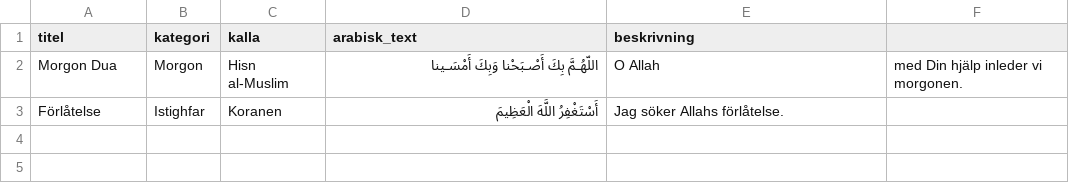
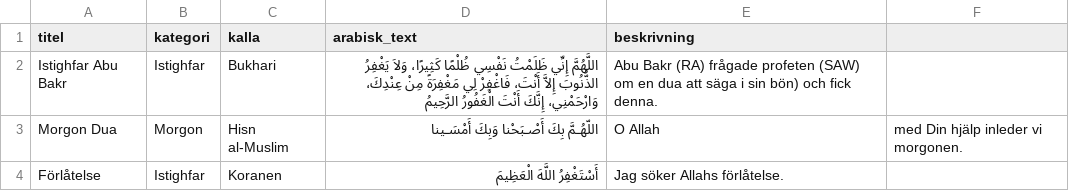
Before and after one commit to aim-ctrl/duas, a CSV file: data.csv, drawn as a sheet.

Commit message:
Update data.csv

```diff
--- a/data.csv
+++ b/data.csv
@@ -1,2 +1,3 @@
 titel,kategori,kalla,arabisk_text,beskrivning
+Istighfar Abu Bakr, Istighfar, Bukhari, اللَّهُمَّ إِنِّي ظَلَمْتُ نَفْسِي ظُلْمًا كَثِيرًا، وَلاَ يَغْفِرُ الذُّنُوبَ إِلاَّ أَنْتَ، فَاغْفِرْ لِي مَغْفِرَةً مِنْ عِنْدِكَ، وَارْحَمْنِي، إِنَّكَ أَنْتَ الْغَفُورُ الرَّحِيمُ, Abu Bakr (RA) frågade profeten (SAW) om en dua att säga i sin bön) och fick denna.
 Morgon Dua,Morgon,Hisn al-Muslim,اللّهُـمَّ بِكَ أَصْـبَحْنا وَبِكَ أَمْسَـينا,O Allah, med Din hjälp inleder vi morgonen.
```
